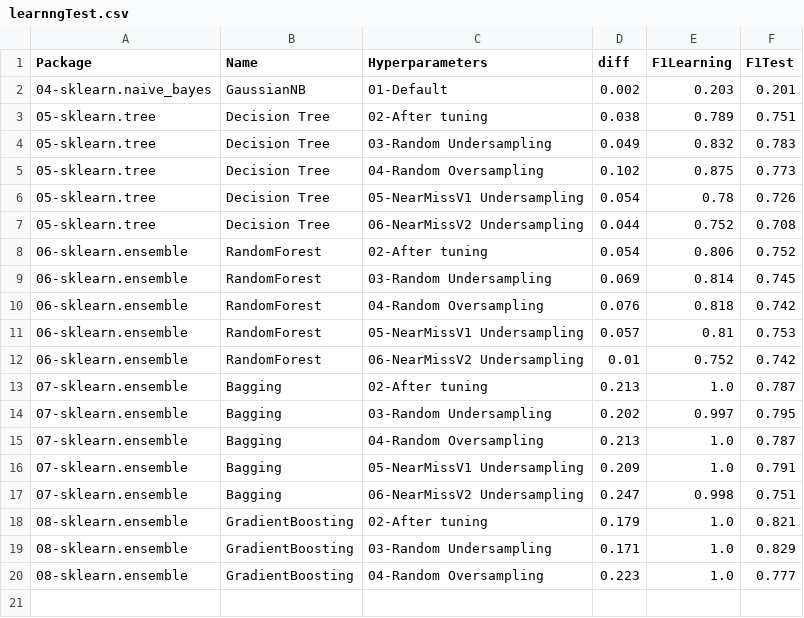
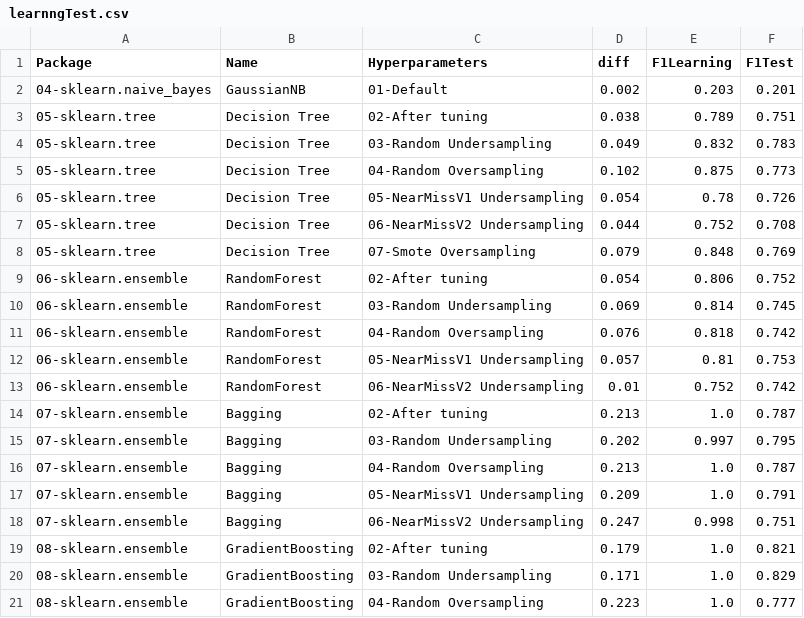
Before and after one commit to franck-benault/Fraud-Detection-simulated-data, a CSV file: data/results/learnngTest.csv, drawn as a sheet.

```diff
--- a/data/results/learnngTest.csv
+++ b/data/results/learnngTest.csv
@@ -7,2 +7,3 @@ Package,Name,Hyperparameters,diff,F1Learning,F1Test
 05-sklearn.tree,Decision Tree,06-NearMissV2 Undersampling,0.044,0.752,0.708
+05-sklearn.tree,Decision Tree,07-Smote Oversampling,0.079,0.848,0.769
 06-sklearn.ensemble,RandomForest,02-After tuning,0.054,0.806,0.752
```
Also changed, not shown: data/results/hyperparameters.csv, data/results/performanceF1.csv, 3 other files.
